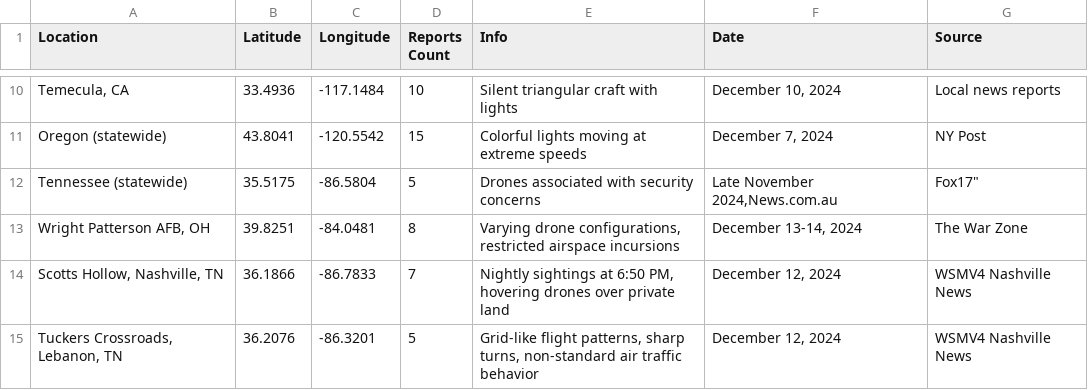
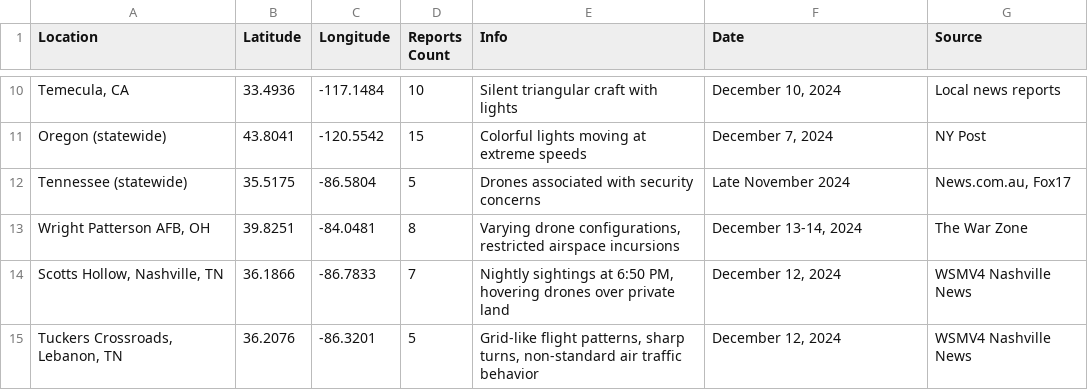
Before and after one commit to kindofbatman/uap-map, a CSV file: Updated_UAP_Table.csv, drawn as a sheet; only a part is shown, gaps mark what is left out.

Commit message:
Update Updated_UAP_Table.csv

```diff
--- a/Updated_UAP_Table.csv
+++ b/Updated_UAP_Table.csv
@@ -11,3 +11,3 @@ Location,Latitude,Longitude,Reports Count,Info,Date,Source
 Oregon (statewide),43.8041,-120.5542,15,Colorful lights moving at extreme speeds,"December 7, 2024",NY Post
-Tennessee (statewide),35.5175,-86.5804,5,Drones associated with security concerns,"Late November 2024,"News.com.au, Fox17"
+Tennessee (statewide),35.5175,-86.5804,5,"Drones associated with security concerns","Late November 2024","News.com.au, Fox17"
 "Wright Patterson AFB, OH",39.8251,-84.0481,8,"Varying drone configurations, restricted airspace incursions","December 13-14, 2024",The War Zone
```
